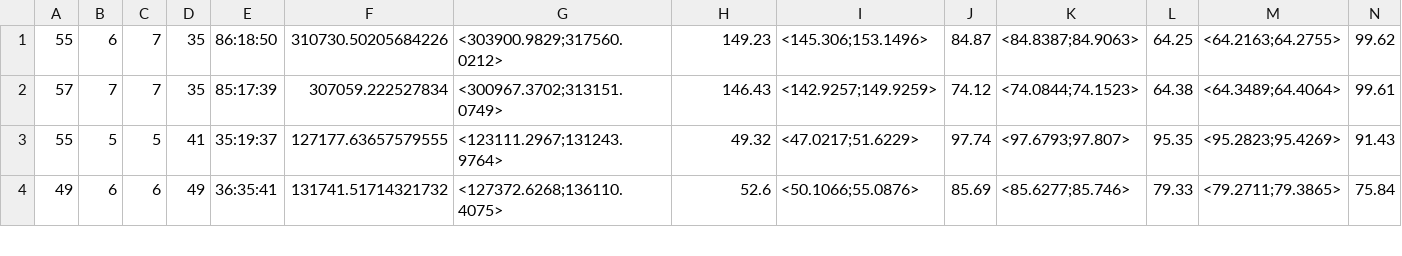
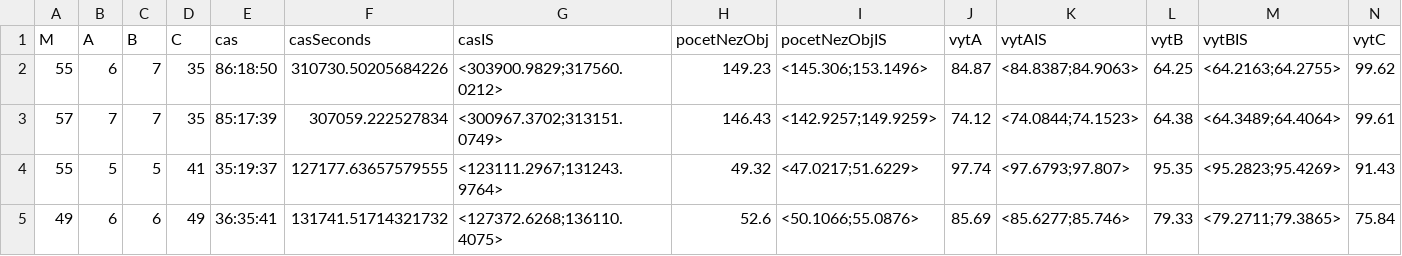
Before and after one commit to david-kucera/DS, a CSV file: output/nevyhovuje.csv, drawn as a sheet; only a part is shown; rows hold the shown columns only; the diff names each change by its address in the sheet, - before the commit and + after, or states it on an @@ line.

```diff
--- a/output/nevyhovuje.csv
+++ b/output/nevyhovuje.csv
+row 1: M | A | B | C | cas | casSeconds | casIS | pocetNezObj | pocetNezObjIS | vytA | vytAIS | vytB | vytBIS | vytC
```
Also changed, not shown: output/vyhovuje.csv, 5 other files.
